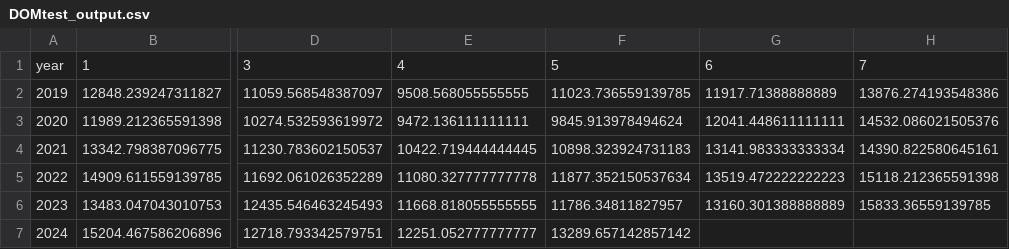
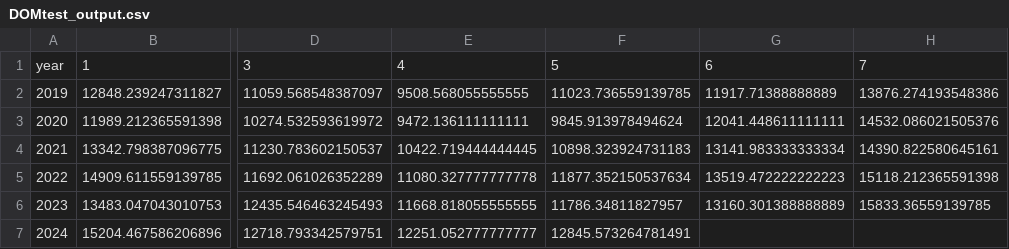
Before and after one commit to jgkramer/hummingbird, a CSV file: DOMtest_output.csv, drawn as a sheet; only a part is shown, gaps mark what is left out; the diff names each change by its address in the sheet, - before the commit and + after, or states it on an @@ line.

```diff
--- a/DOMtest_output.csv
+++ b/DOMtest_output.csv
-F7: 13289.657142857142
+F7: 12845.573264781491
```
Also changed, not shown: CARtest_output.csv, TENtest_output.csv, 17 other files.
